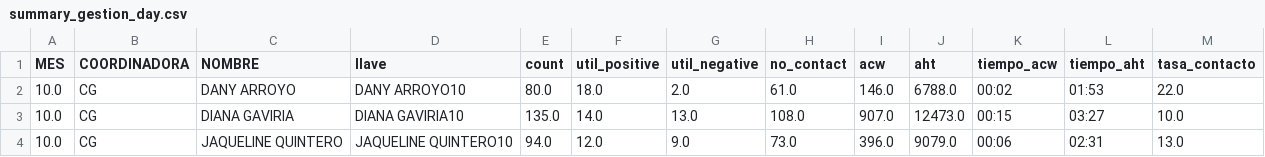
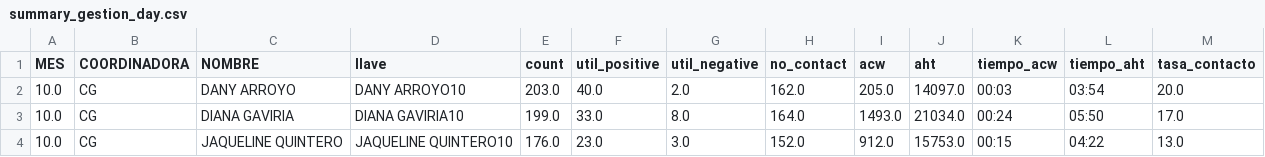
Before and after one commit to jherrera-cab/Nodos_report, a CSV file: data/procesed/gestiones/df_gestiones/summary_gestion_day.csv, drawn as a sheet; only a part is shown; the diff covers the shown part only.

```diff
--- a/data/procesed/gestiones/df_gestiones/summary_gestion_day.csv
+++ b/data/procesed/gestiones/df_gestiones/summary_gestion_day.csv
@@ -1,4 +1,4 @@
 MES,COORDINADORA,NOMBRE,llave,count,util_positive,util_negative,no_contact,acw,aht,tiempo_acw,tiempo_aht,tasa_contacto
-10.0,CG,DANY ARROYO,DANY ARROYO10,80.0,18.0,2.0,61.0,146.0,6788.0,00:02,01:53,22.0
-10.0,CG,DIANA GAVIRIA,DIANA GAVIRIA10,135.0,14.0,13.0,108.0,907.0,12473.0,00:15,03:27,10.0
-10.0,CG,JAQUELINE QUINTERO,JAQUELINE QUINTERO10,94.0,12.0,9.0,73.0,396.0,9079.0,00:06,02:31,13.0
+10.0,CG,DANY ARROYO,DANY ARROYO10,203.0,40.0,2.0,162.0,205.0,14097.0,00:03,03:54,20.0
+10.0,CG,DIANA GAVIRIA,DIANA GAVIRIA10,199.0,33.0,8.0,164.0,1493.0,21034.0,00:24,05:50,17.0
+10.0,CG,JAQUELINE QUINTERO,JAQUELINE QUINTERO10,176.0,23.0,3.0,152.0,912.0,15753.0,00:15,04:22,13.0
```
Also changed, not shown: 1 removed row and 79 edited cells elsewhere in this file, data/procesed/gestiones/df_gestiones/summary_gestion_month.csv, data/procesed/gestiones/df_gestiones/summary_gestion_operation_month.csv, 16 other files.
